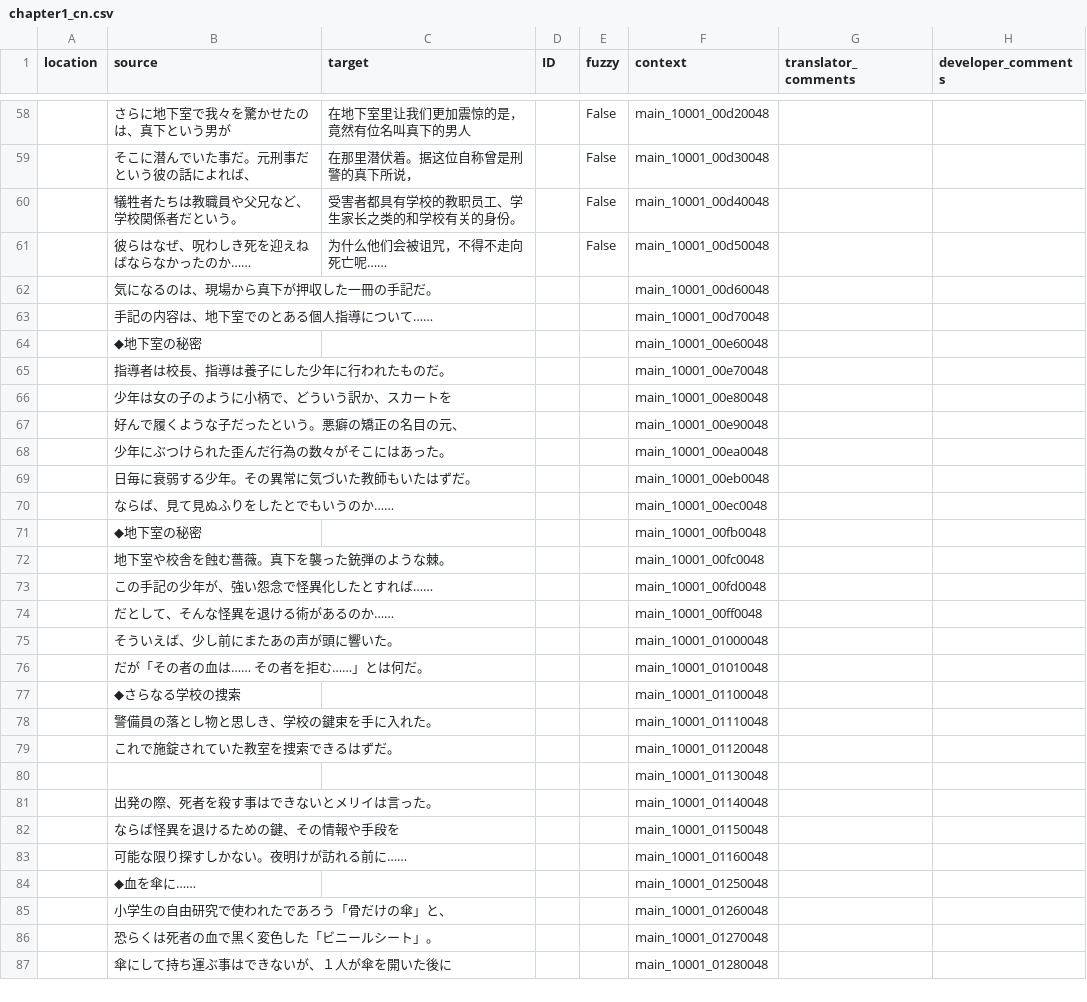
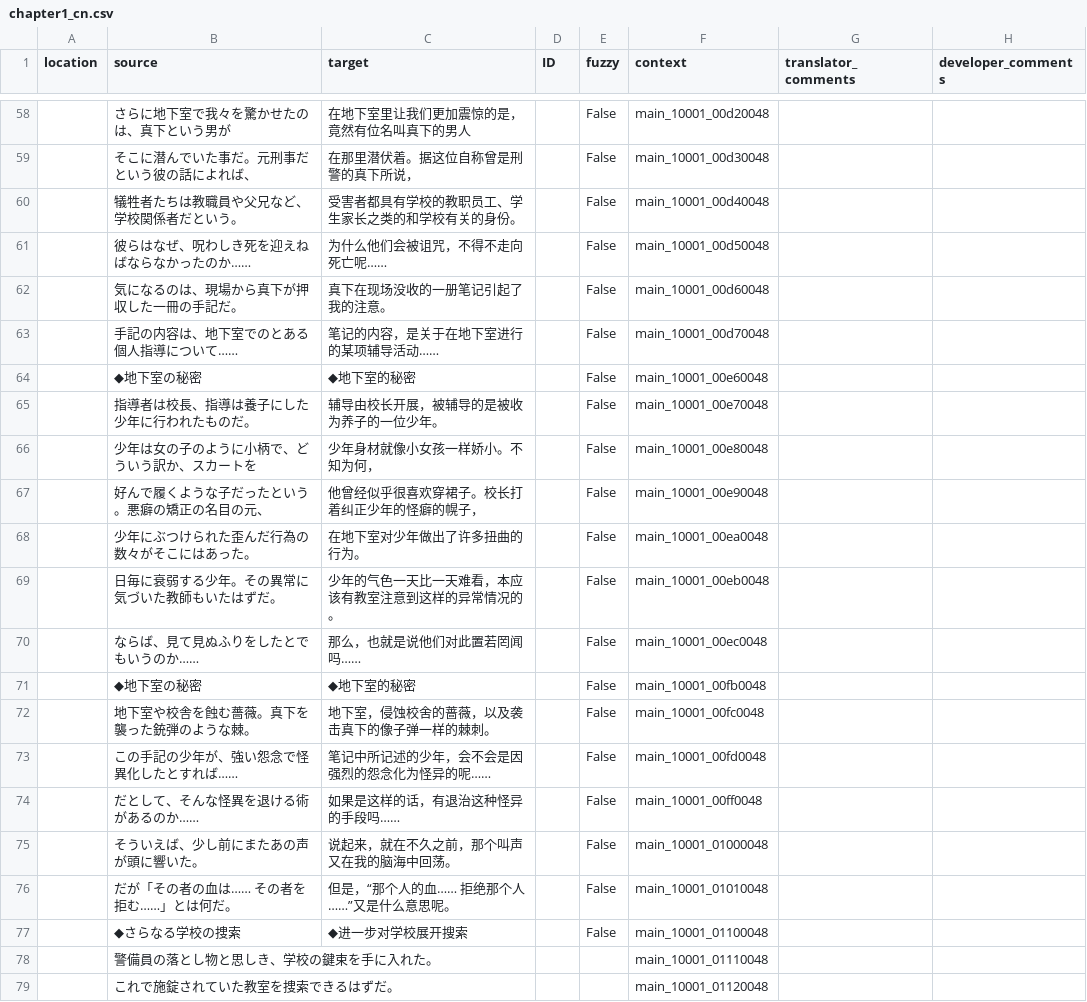
Before and after one commit to 999maip/shiin_test, a CSV file: text/chapter1_cn.csv, drawn as a sheet; only a part is shown, gaps mark what is left out; the shorter side is filled out with more unchanged rows.

Commit message:
Translated using Weblate (Chinese (Simplified))
Currently translated at 4.1% (76 of 1842 strings)

Translation: 死印/Chapter1
Translate-URL: http://126.103.177.134/projects/shiin/chapter1/zh_Hans/

```diff
--- a/text/chapter1_cn.csv
+++ b/text/chapter1_cn.csv
@@ -61,18 +61,18 @@
 "","彼らはなぜ、呪わしき死を迎えねばならなかったのか……","为什么他们会被诅咒，不得不走向死亡呢……","","False","main_10001_00d50048","",""
-"","気になるのは、現場から真下が押収した一冊の手記だ。","","","","main_10001_00d60048","",""
-"","手記の内容は、地下室でのとある個人指導について……","","","","main_10001_00d70048","",""
-"","◆地下室の秘密","","","","main_10001_00e60048","",""
-"","指導者は校長、指導は養子にした少年に行われたものだ。","","","","main_10001_00e70048","",""
-"","少年は女の子のように小柄で、どういう訳か、スカートを","","","","main_10001_00e80048","",""
-"","好んで履くような子だったという。悪癖の矯正の名目の元、","","","","main_10001_00e90048","",""
-"","少年にぶつけられた歪んだ行為の数々がそこにはあった。","","","","main_10001_00ea0048","",""
-"","日毎に衰弱する少年。その異常に気づいた教師もいたはずだ。","","","","main_10001_00eb0048","",""
-"","ならば、見て見ぬふりをしたとでもいうのか……","","","","main_10001_00ec0048","",""
-"","◆地下室の秘密","","","","main_10001_00fb0048","",""
-"","地下室や校舎を蝕む薔薇。真下を襲った銃弾のような棘。","","","","main_10001_00fc0048","",""
-"","この手記の少年が、強い怨念で怪異化したとすれば……","","","","main_10001_00fd0048","",""
-"","だとして、そんな怪異を退ける術があるのか……","","","","main_10001_00ff0048","",""
-"","そういえば、少し前にまたあの声が頭に響いた。","","","","main_10001_01000048","",""
-"","だが「その者の血は……　その者を拒む……」とは何だ。","","","","main_10001_01010048","",""
-"","◆さらなる学校の捜索","","","","main_10001_01100048","",""
+"","気になるのは、現場から真下が押収した一冊の手記だ。","真下在现场没收的一册笔记引起了我的注意。","","False","main_10001_00d60048","",""
+"","手記の内容は、地下室でのとある個人指導について……","笔记的内容，是关于在地下室进行的某项辅导活动……","","False","main_10001_00d70048","",""
+"","◆地下室の秘密","◆地下室的秘密","","False","main_10001_00e60048","",""
+"","指導者は校長、指導は養子にした少年に行われたものだ。","辅导由校长开展，被辅导的是被收为养子的一位少年。","","False","main_10001_00e70048","",""
+"","少年は女の子のように小柄で、どういう訳か、スカートを","少年身材就像小女孩一样娇小。不知为何，","","False","main_10001_00e80048","",""
+"","好んで履くような子だったという。悪癖の矯正の名目の元、","他曾经似乎很喜欢穿裙子。校长打着纠正少年的怪癖的幌子，","","False","main_10001_00e90048","",""
+"","少年にぶつけられた歪んだ行為の数々がそこにはあった。","在地下室对少年做出了许多扭曲的行为。","","False","main_10001_00ea0048","",""
+"","日毎に衰弱する少年。その異常に気づいた教師もいたはずだ。","少年的气色一天比一天难看，本应该有教室注意到这样的异常情况的。","","False","main_10001_00eb0048","",""
+"","ならば、見て見ぬふりをしたとでもいうのか……","那么，也就是说他们对此置若罔闻吗……","","False","main_10001_00ec0048","",""
+"","◆地下室の秘密","◆地下室的秘密","","False","main_10001_00fb0048","",""
+"","地下室や校舎を蝕む薔薇。真下を襲った銃弾のような棘。","地下室，侵蚀校舍的蔷薇，以及袭击真下的像子弹一样的棘刺。","","False","main_10001_00fc0048","",""
+"","この手記の少年が、強い怨念で怪異化したとすれば……","笔记中所记述的少年，会不会是因强烈的怨念化为怪异的呢……","","False","main_10001_00fd0048","",""
+"","だとして、そんな怪異を退ける術があるのか……","如果是这样的话，有退治这种怪异的手段吗……","","False","main_10001_00ff0048","",""
+"","そういえば、少し前にまたあの声が頭に響いた。","说起来，就在不久之前，那个叫声又在我的脑海中回荡。","","False","main_10001_01000048","",""
+"","だが「その者の血は……　その者を拒む……」とは何だ。","但是，“那个人的血……　拒绝那个人……”又是什么意思呢。","","False","main_10001_01010048","",""
+"","◆さらなる学校の捜索","◆进一步对学校展开搜索","","False","main_10001_01100048","",""
 "","警備員の落とし物と思しき、学校の鍵束を手に入れた。","","","","main_10001_01110048","",""
```
